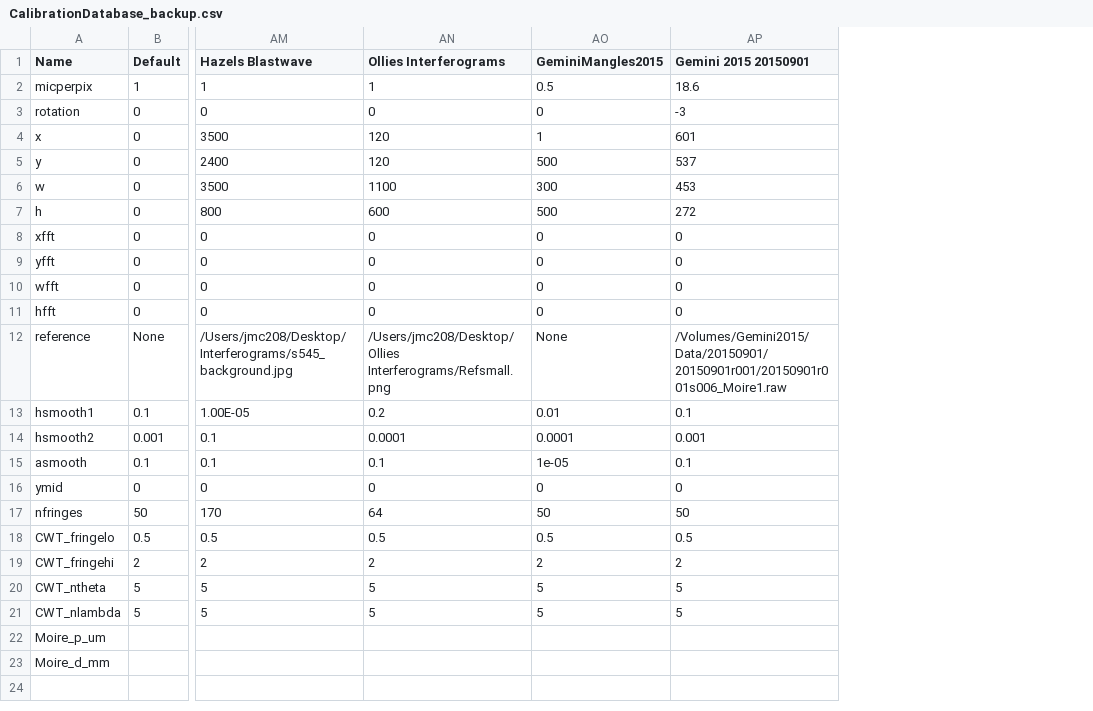
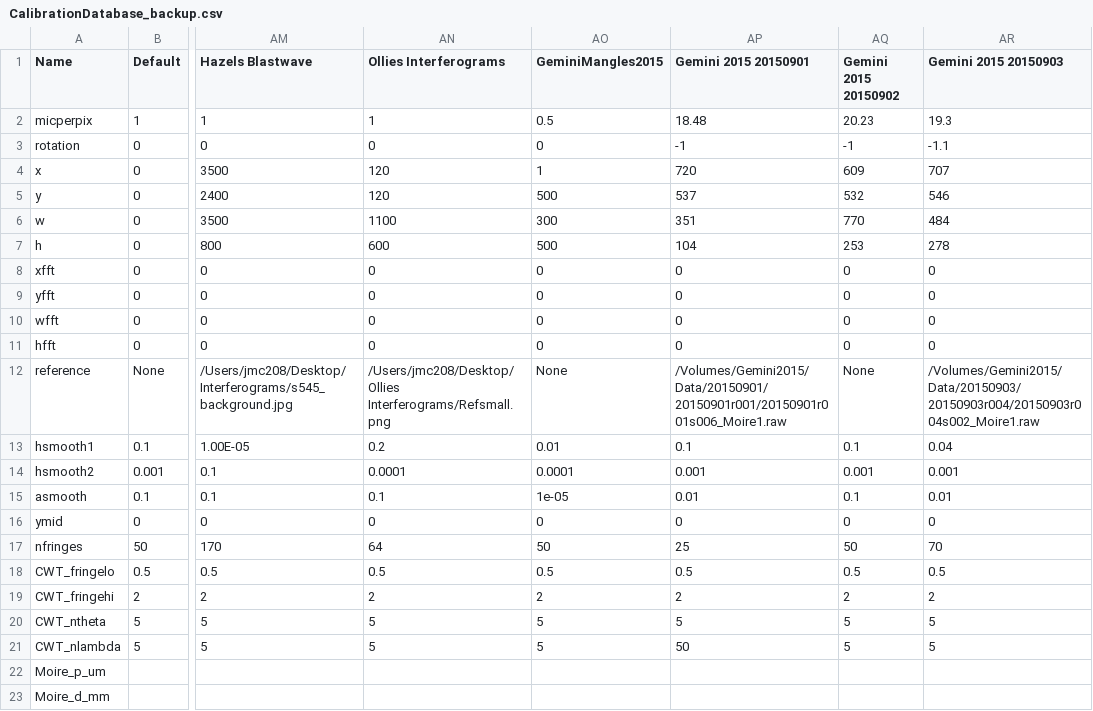
Before and after one commit to jasmcole/Interpret, a CSV file: CalibrationDatabase_backup.csv, drawn as a sheet; only a part is shown, gaps mark what is left out; the diff names each change by its address in the sheet, - before the commit and + after, or states it on an @@ line.

```diff
--- a/CalibrationDatabase_backup.csv
+++ b/CalibrationDatabase_backup.csv
+column AQ (Gemini 2015 20150902), rows 2-21: 20.23 | -1 | 609 | 532 | 770 | 253 | 0 | 0 | 0 | 0 | None | 0.1 | 0.001 | 0.1 | 0 | 50 | 0.5 | 2 | 5 | 5
+column AR (Gemini 2015 20150903), rows 2-21: 19.3 | -1.1 | 707 | 546 | 484 | 278 | 0 | 0 | 0 | 0 | /Volumes/Gemini2015/Data/20150903/20150903r004/20150903r004s002_Moire1.raw | 0.04 | 0.001 | 0.01 | 0 | 70 | 0.5 | 2 | 5 | 5
-AP2 (Gemini 2015 20150901): 18.6
+AP2 (Gemini 2015 20150901): 18.48
-AP3 (Gemini 2015 20150901): -3
+AP3 (Gemini 2015 20150901): -1
-AP4 (Gemini 2015 20150901): 601
+AP4 (Gemini 2015 20150901): 720
-AP6 (Gemini 2015 20150901): 453
+AP6 (Gemini 2015 20150901): 351
-AP7 (Gemini 2015 20150901): 272
+AP7 (Gemini 2015 20150901): 104
-AP15 (Gemini 2015 20150901): 0.1
+AP15 (Gemini 2015 20150901): 0.01
-AP17 (Gemini 2015 20150901): 50
+AP17 (Gemini 2015 20150901): 25
-AP21 (Gemini 2015 20150901): 5
+AP21 (Gemini 2015 20150901): 50
```
Also changed, not shown: CalibrationDatabase.csv, 25 other files.
